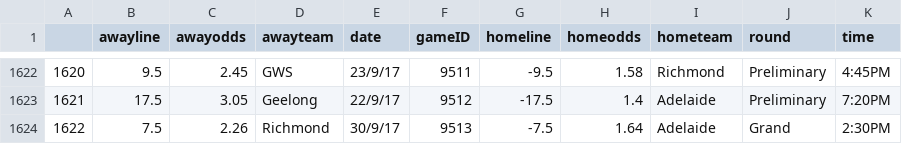
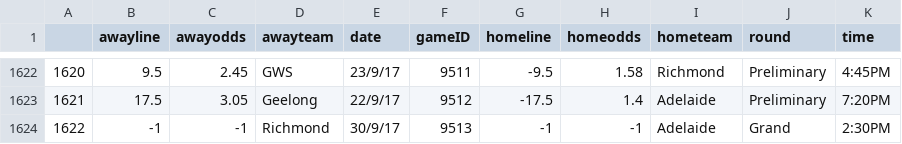
Before and after one commit to t-raver9/aflengine, a CSV file: d.input/odds_data.csv, drawn as a sheet; only a part is shown, gaps mark what is left out.

```diff
--- a/d.input/odds_data.csv
+++ b/d.input/odds_data.csv
@@ -1623,2 +1623,2 @@
 1621,17.5,3.05,Geelong,22/9/17,9512,-17.5,1.4,Adelaide,Preliminary,7:20PM
-1622,7.5,2.26,Richmond,30/9/17,9513,-7.5,1.64,Adelaide,Grand,2:30PM
+1622,-1,-1,Richmond,30/9/17,9513,-1,-1,Adelaide,Grand,2:30PM
```
Also changed, not shown: 6 other files.
